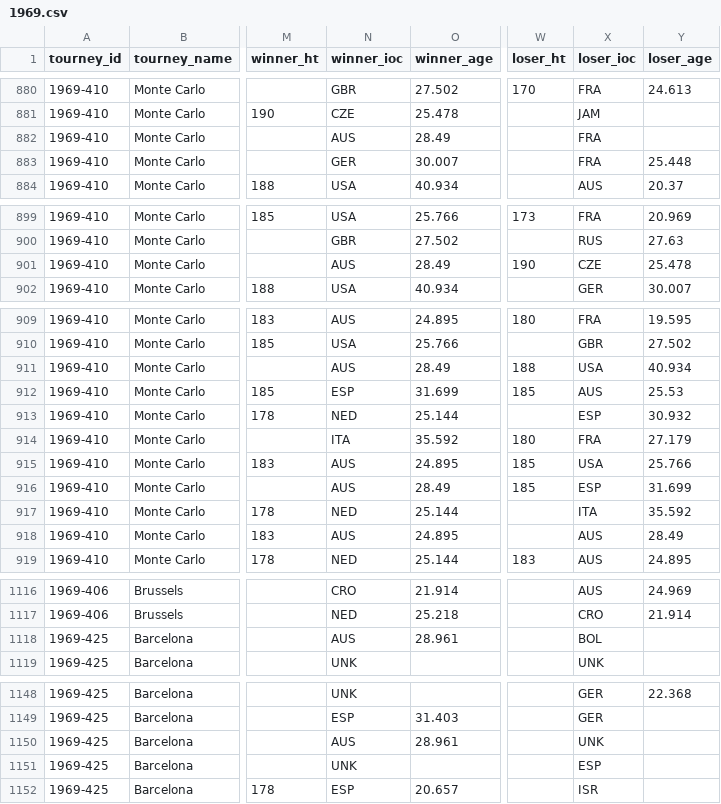
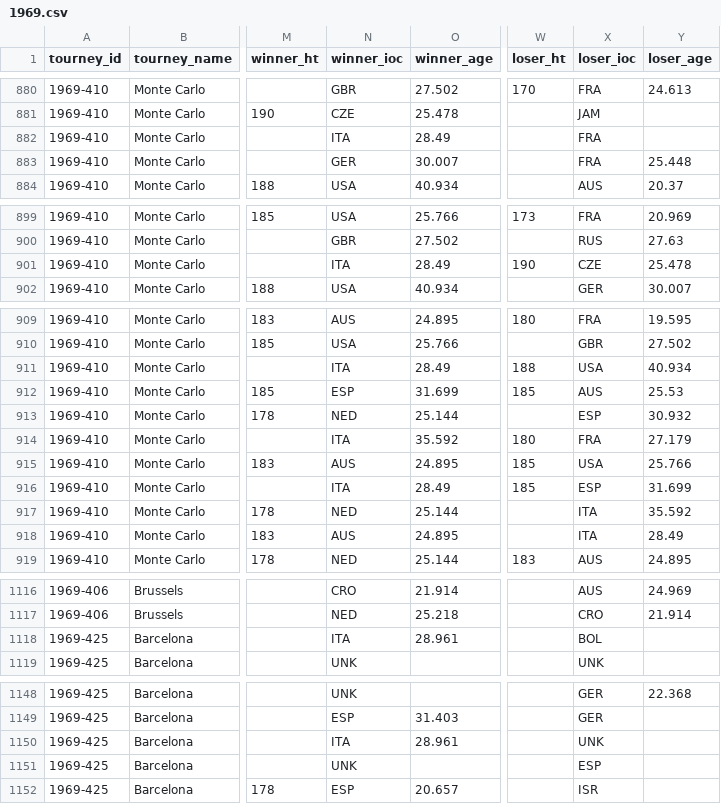
Before and after one commit to Tennismylife/TML-Database, a CSV file: 1969.csv, drawn as a sheet; only a part is shown, gaps mark what is left out; the diff covers the shown part only; the diff names each change by its address in the sheet, - before the commit and + after, or states it on an @@ line.

```diff
--- a/1969.csv
+++ b/1969.csv
-N882 (winner_ioc): AUS
+N882 (winner_ioc): ITA
-N901 (winner_ioc): AUS
+N901 (winner_ioc): ITA
-N911 (winner_ioc): AUS
+N911 (winner_ioc): ITA
-N916 (winner_ioc): AUS
+N916 (winner_ioc): ITA
-X918 (loser_ioc): AUS
+X918 (loser_ioc): ITA
-N1118 (winner_ioc): AUS
+N1118 (winner_ioc): ITA
-N1150 (winner_ioc): AUS
+N1150 (winner_ioc): ITA
```
Also changed, not shown: 9 edited cells elsewhere in this file, 1968.csv, 1970.csv, 5 other files.
